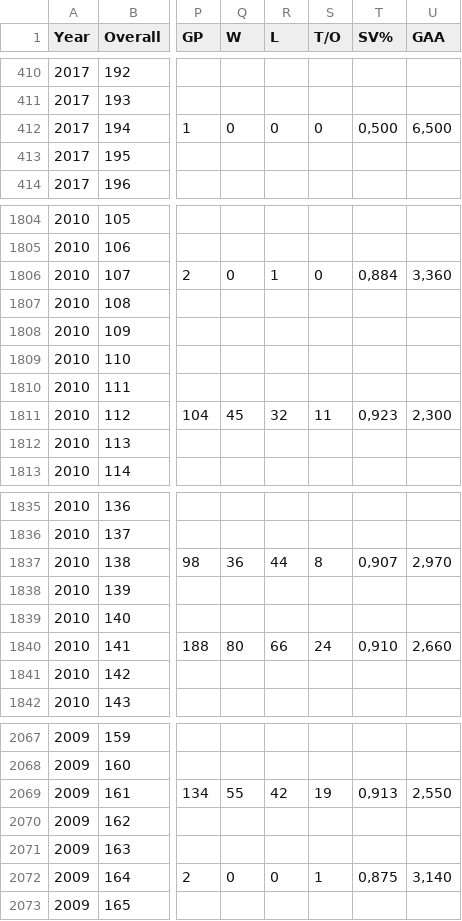
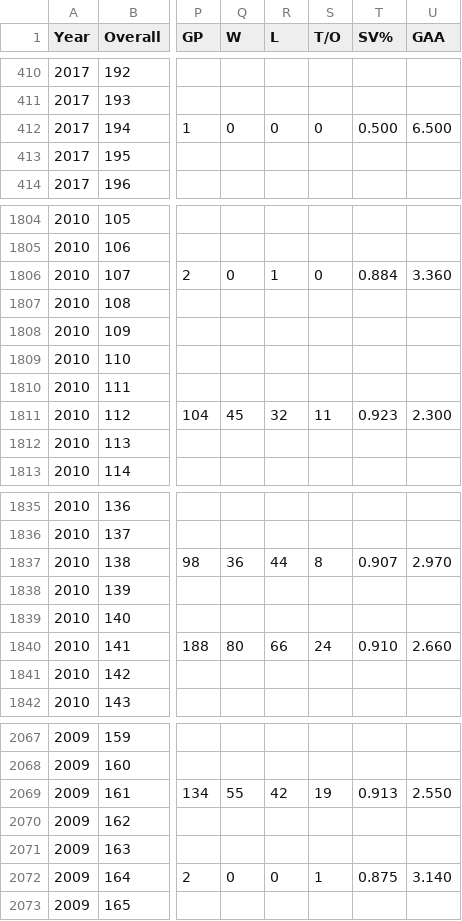
Before and after one commit to MikabuGyr/SSUI, a CSV file: draft.csv, drawn as a sheet; only a part is shown, gaps mark what is left out; the diff covers the shown part only; the diff names each change by its address in the sheet, - before the commit and + after, or states it on an @@ line.

```diff
--- a/draft.csv
+++ b/draft.csv
-T412 (SV%): 0,500
+T412 (SV%): 0.500
-U412 (GAA): 6,500
+U412 (GAA): 6.500
-T1806 (SV%): 0,884
+T1806 (SV%): 0.884
-U1806 (GAA): 3,360
+U1806 (GAA): 3.360
-T1811 (SV%): 0,923
+T1811 (SV%): 0.923
-U1811 (GAA): 2,300
+U1811 (GAA): 2.300
-T1837 (SV%): 0,907
+T1837 (SV%): 0.907
-U1837 (GAA): 2,970
+U1837 (GAA): 2.970
-T1840 (SV%): 0,910
+T1840 (SV%): 0.910
-U1840 (GAA): 2,660
+U1840 (GAA): 2.660
-T2069 (SV%): 0,913
+T2069 (SV%): 0.913
-U2069 (GAA): 2,550
+U2069 (GAA): 2.550
-T2072 (SV%): 0,875
+T2072 (SV%): 0.875
-U2072 (GAA): 3,140
+U2072 (GAA): 3.140
```
Also changed, not shown: 74 edited cells elsewhere in this file.
